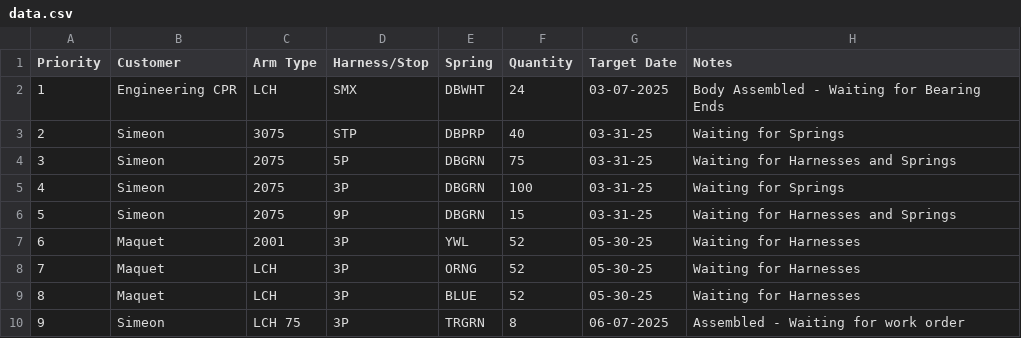
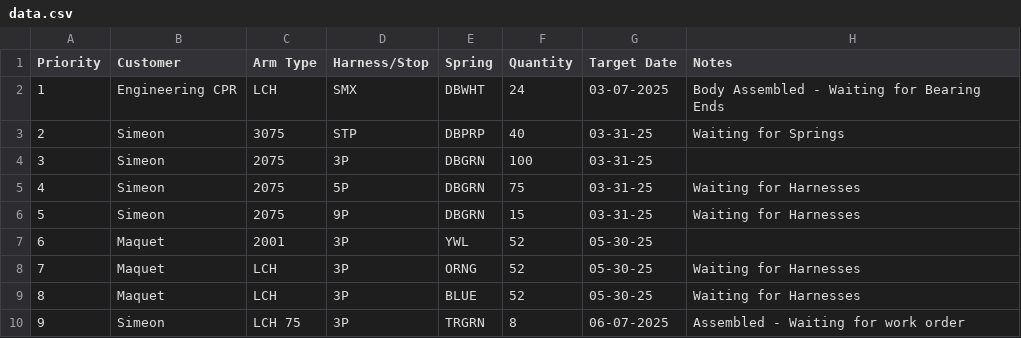
Before and after one commit to patrickaguilera/production-display, a CSV file: data/data.csv, drawn as a sheet.

Commit message:
Update data.csv

```diff
--- a/data/data.csv
+++ b/data/data.csv
@@ -3,6 +3,6 @@ Priority, Customer, Arm Type, Harness/Stop, Spring, Quantity, Target Date, Notes
 2, Simeon, 3075, STP, DBPRP, 40, 03-31-25, Waiting for Springs
-3, Simeon, 2075, 5P, DBGRN, 75, 03-31-25, Waiting for Harnesses and Springs
-4, Simeon, 2075, 3P, DBGRN, 100, 03-31-25, Waiting for Springs
-5, Simeon, 2075, 9P, DBGRN, 15, 03-31-25, Waiting for Harnesses and Springs
-6, Maquet, 2001, 3P, YWL, 52, 05-30-25, Waiting for Harnesses
+3, Simeon, 2075, 3P, DBGRN, 100, 03-31-25,
+4, Simeon, 2075, 5P, DBGRN, 75, 03-31-25, Waiting for Harnesses
+5, Simeon, 2075, 9P, DBGRN, 15, 03-31-25, Waiting for Harnesses
+6, Maquet, 2001, 3P, YWL, 52, 05-30-25,
 7, Maquet, LCH, 3P, ORNG, 52, 05-30-25, Waiting for Harnesses
```
